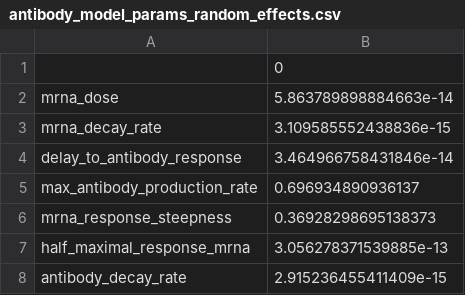
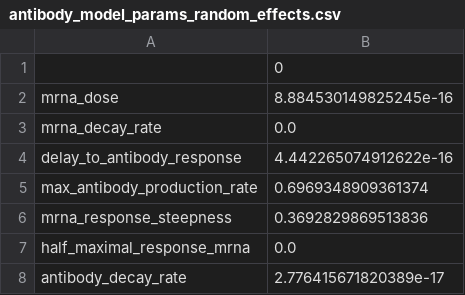
Before and after one commit to will-s-hart/covid-boosters, a CSV file: results/antibody_model_params_random_effects.csv, drawn as a sheet.

```diff
--- a/results/antibody_model_params_random_effects.csv
+++ b/results/antibody_model_params_random_effects.csv
@@ -1,8 +1,8 @@
 ,0
-mrna_dose,5.863789898884663e-14
-mrna_decay_rate,3.109585552438836e-15
-delay_to_antibody_response,3.464966758431846e-14
-max_antibody_production_rate,0.696934890936137
-mrna_response_steepness,0.36928298695138373
-half_maximal_response_mrna,3.056278371539885e-13
-antibody_decay_rate,2.915236455411409e-15
+mrna_dose,8.884530149825245e-16
+mrna_decay_rate,0.0
+delay_to_antibody_response,4.442265074912622e-16
+max_antibody_production_rate,0.6969348909361374
+mrna_response_steepness,0.3692829869513836
+half_maximal_response_mrna,0.0
+antibody_decay_rate,2.776415671820389e-17
```
Also changed, not shown: 12 other files.
